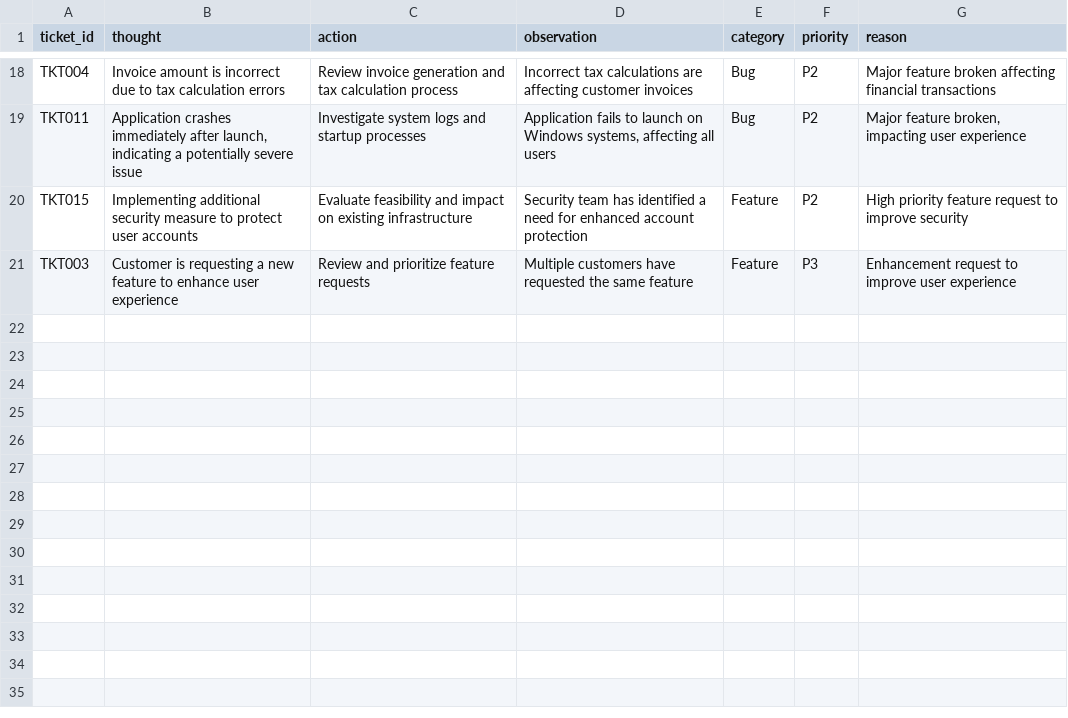
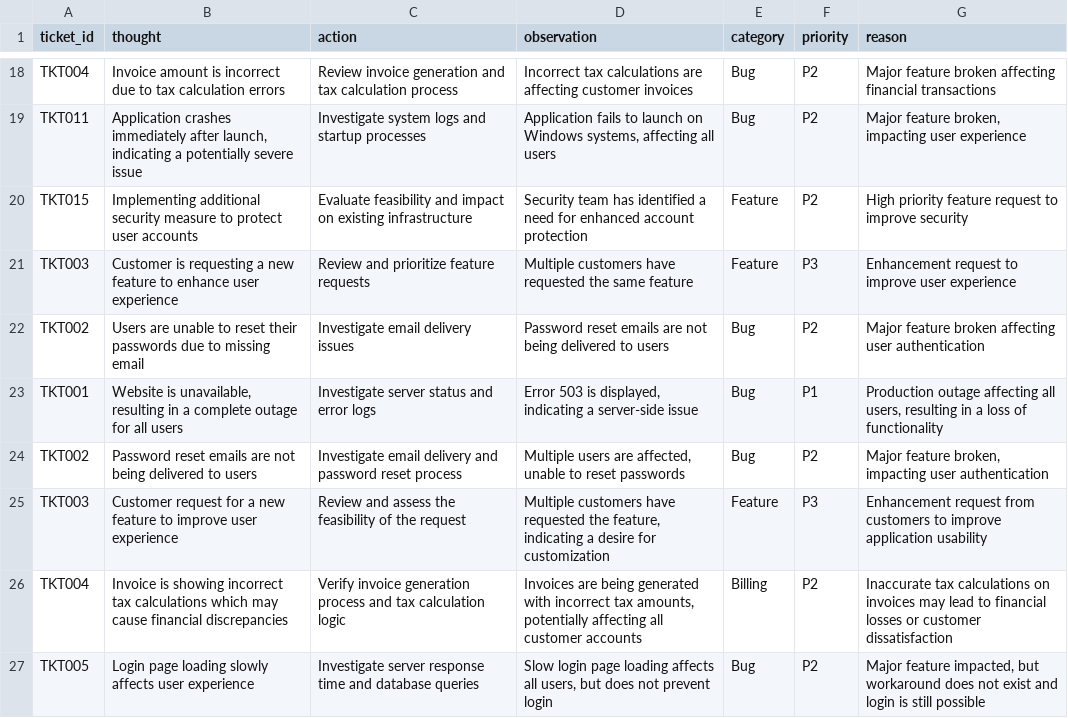
Before and after one commit to PYASVANTH/Ticket-triange-agent, a CSV file: outputs/results.csv, drawn as a sheet; only a part is shown, gaps mark what is left out.

```diff
--- a/outputs/results.csv
+++ b/outputs/results.csv
@@ -21 +21,7 @@ TKT015,Implementing additional security measure to protect user accounts,Evaluat
 TKT003,Customer is requesting a new feature to enhance user experience,Review and prioritize feature requests,Multiple customers have requested the same feature,Feature,P3,Enhancement request to improve user experience
+TKT002,Users are unable to reset their passwords due to missing email,Investigate email delivery issues,Password reset emails are not being delivered to users,Bug,P2,Major feature broken affecting user authentication
+TKT001,"Website is unavailable, resulting in a complete outage for all users",Investigate server status and error logs,"Error 503 is displayed, indicating a server-side issue",Bug,P1,"Production outage affecting all users, resulting in a loss of functionality"
+TKT002,Password reset emails are not being delivered to users,Investigate email delivery and password reset process,"Multiple users are affected, unable to reset passwords",Bug,P2,"Major feature broken, impacting user authentication"
+TKT003,Customer request for a new feature to improve user experience,Review and assess the feasibility of the request,"Multiple customers have requested the feature, indicating a desire for customization",Feature,P3,Enhancement request from customers to improve application usability
+TKT004,Invoice is showing incorrect tax calculations which may cause financial discrepancies,Verify invoice generation process and tax calculation logic,"Invoices are being generated with incorrect tax amounts, potentially affecting all customer accounts",Billing,P2,Inaccurate tax calculations on invoices may lead to financial losses or customer dissatisfaction
+TKT005,Login page loading slowly affects user experience,Investigate server response time and database queries,"Slow login page loading affects all users, but does not prevent login",Bug,P2,"Major feature impacted, but workaround does not exist and login is still possible"
```
Also changed, not shown: 1 other file.
